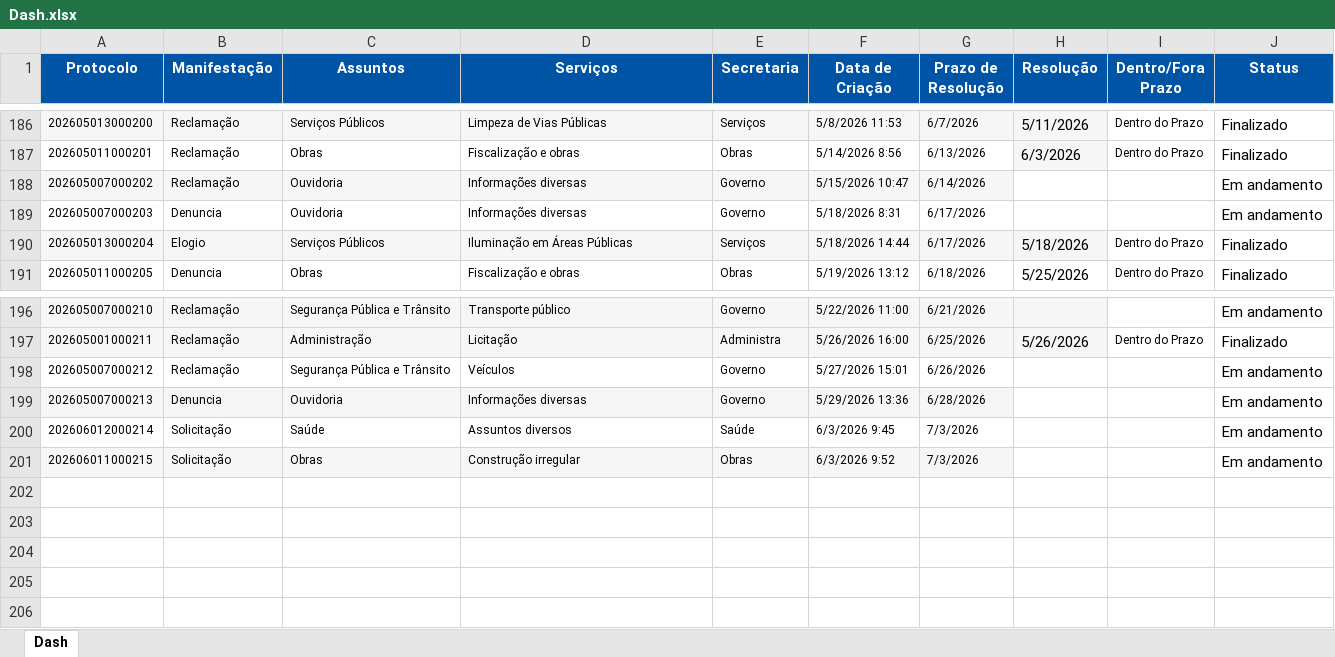
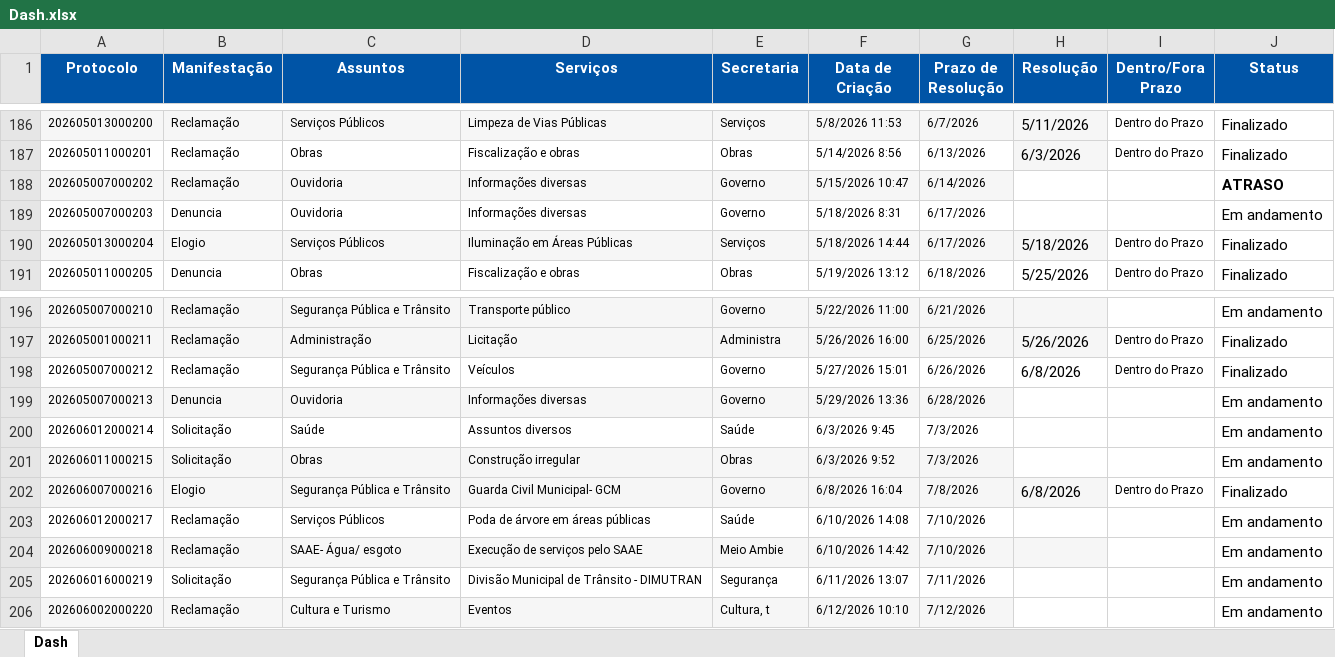
Before and after one commit to ouvidoriacord/ouvidoria-dashboard, an Excel workbook: Dash.xlsx, sheet Dash, drawn as a sheet; only a part is shown, gaps mark what is left out; values as stored, in another font and other column widths than the file's, no borders; the diff names each change by its address in the sheet, - before the commit and + after, or states it on an @@ line.

Commit message:
Add files via upload

```diff
--- a/Dash.xlsx (sheet Dash)
+++ b/Dash.xlsx (sheet Dash)
-J188 (Status): Em andamento
+J188 (Status): ATRASO
-J188 bold: off
+J188 bold: on
-H198 (Resolução): (empty)
+H198 (Resolução): 6/8/2026
-I198 (Dentro/Fora Prazo): (empty)
+I198 (Dentro/Fora Prazo): Dentro do Prazo
-J198 (Status): Em andamento
+J198 (Status): Finalizado
+row 202: 202606007000216 | Elogio | Segurança Pública e Trânsito | Guarda Civil Municipal- GCM | Governo | 6/8/2026 16:04 | 7/8/2026 | 6/8/2026 | Dentro do Prazo | Finalizado
+row 203: 202606012000217 | Reclamação | Serviços Públicos | Poda de árvore em áreas públicas | Saúde | 6/10/2026 14:08 | 7/10/2026 |  |  | Em andamento
+row 204: 202606009000218 | Reclamação | SAAE- Água/ esgoto | Execução de serviços pelo SAAE | Meio Ambie | 6/10/2026 14:42 | 7/10/2026 |  |  | Em andamento
+row 205: 202606016000219 | Solicitação | Segurança Pública e Trânsito | Divisão Municipal de Trânsito - DIMUTRAN | Segurança | 6/11/2026 13:07 | 7/11/2026 |  |  | Em andamento
+row 206: 202606002000220 | Reclamação | Cultura e Turismo | Eventos | Cultura, t | 6/12/2026 10:10 | 7/12/2026 |  |  | Em andamento
```
